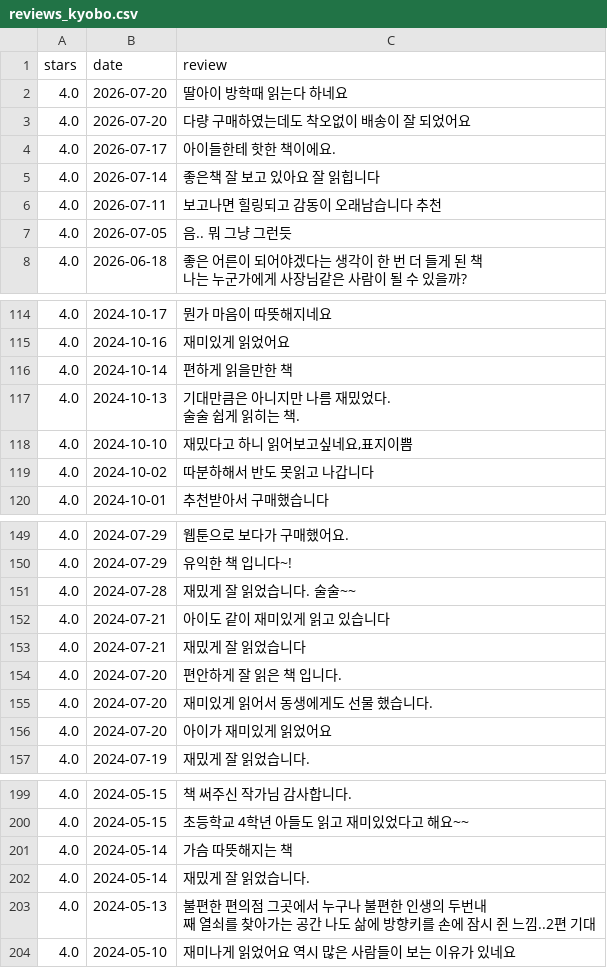
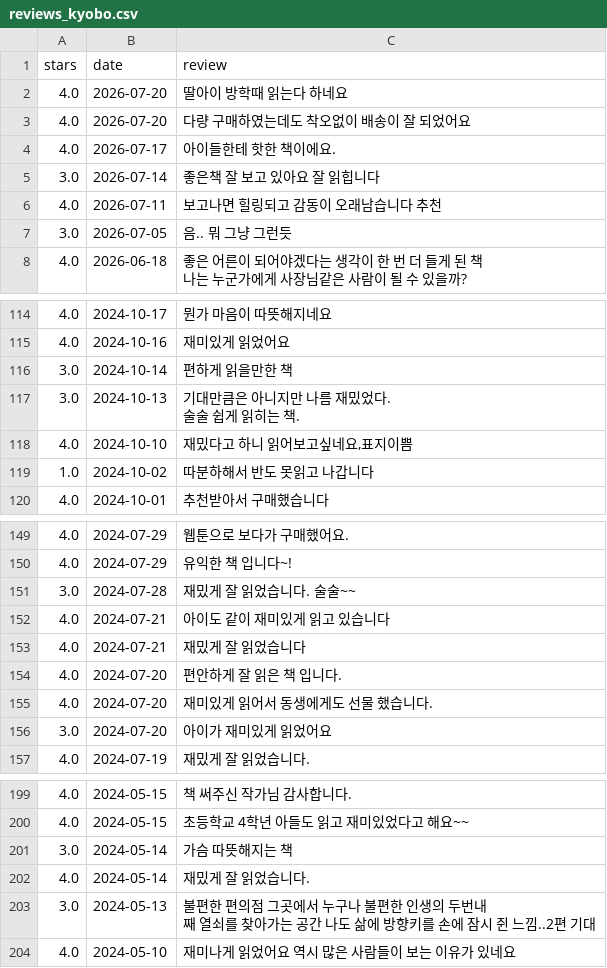
Before and after one commit to chanwoongYoon/YBIGTA_newbie_team_project, a CSV file: database/reviews_kyobo.csv, drawn as a sheet; only a part is shown, gaps mark what is left out; the diff covers the shown part only.

```diff
--- a/database/reviews_kyobo.csv
+++ b/database/reviews_kyobo.csv
@@ -4,5 +4,5 @@
 4.0,2026-07-17,아이들한테 핫한 책이에요.
-4.0,2026-07-14,좋은책 잘 보고 있아요 잘 읽힙니다
+3.0,2026-07-14,좋은책 잘 보고 있아요 잘 읽힙니다
 4.0,2026-07-11,보고나면 힐링되고 감동이 오래남습니다 추천
-4.0,2026-07-05,음.. 뭐 그냥 그런듯
+3.0,2026-07-05,음.. 뭐 그냥 그런듯
 4.0,2026-06-18,"좋은 어른이 되어야겠다는 생각이 한 번 더 들게 된 책
@@ -174,7 +174,7 @@
 4.0,2024-10-16,재미있게 읽었어요
-4.0,2024-10-14,편하게 읽을만한 책
-4.0,2024-10-13,"기대만큼은 아니지만 나름 재밌었다.
-술술 쉽게 읽히는 책."
+3.0,2024-10-14,편하게 읽을만한 책
+3.0,2024-10-13,"기대만큼은 아니지만 나름 재밌었다.
+술술 쉽게 읽히는 책."
 4.0,2024-10-10,"재밌다고 하니 읽어보고싶네요,표지이쁨"
-4.0,2024-10-02,따분하해서 반도 못읽고 나갑니다
+1.0,2024-10-02,따분하해서 반도 못읽고 나갑니다
 4.0,2024-10-01,추천받아서 구매했습니다
@@ -212,3 +212,3 @@
 4.0,2024-07-29,유익한 책 입니다~!
-4.0,2024-07-28,재밌게 잘 읽었습니다. 술술~~
+3.0,2024-07-28,재밌게 잘 읽었습니다. 술술~~
 4.0,2024-07-21,아이도 같이 재미있게 읽고 있습니다
@@ -217,3 +217,3 @@
 4.0,2024-07-20,재미있게 읽어서 동생에게도 선물 했습니다.
-4.0,2024-07-20,아이가 재미있게 읽었어요
+3.0,2024-07-20,아이가 재미있게 읽었어요
 4.0,2024-07-19,재밌게 잘 읽었습니다.
@@ -271,6 +271,6 @@
 4.0,2024-05-15,초등학교 4학년 아들도 읽고 재미있었다고 해요~~
-4.0,2024-05-14,가슴 따뜻해지는 책
+3.0,2024-05-14,가슴 따뜻해지는 책
 4.0,2024-05-14,재밌게 잘 읽었습니다.
-4.0,2024-05-13,"불편한 편의점 그곳에서 누구나 불편한 인생의 두번내
-째 열쇠를 찾아가는 공간 나도 삶에 방향키를 손에 잠시 쥔 느낌..2편 기대"
+3.0,2024-05-13,"불편한 편의점 그곳에서 누구나 불편한 인생의 두번내
+째 열쇠를 찾아가는 공간 나도 삶에 방향키를 손에 잠시 쥔 느낌..2편 기대"
 4.0,2024-05-10,재미나게 읽었어요 역시 많은 사람들이 보는 이유가 있네요
```
Also changed, not shown: 19 edited cells elsewhere in this file, 1 other file.
